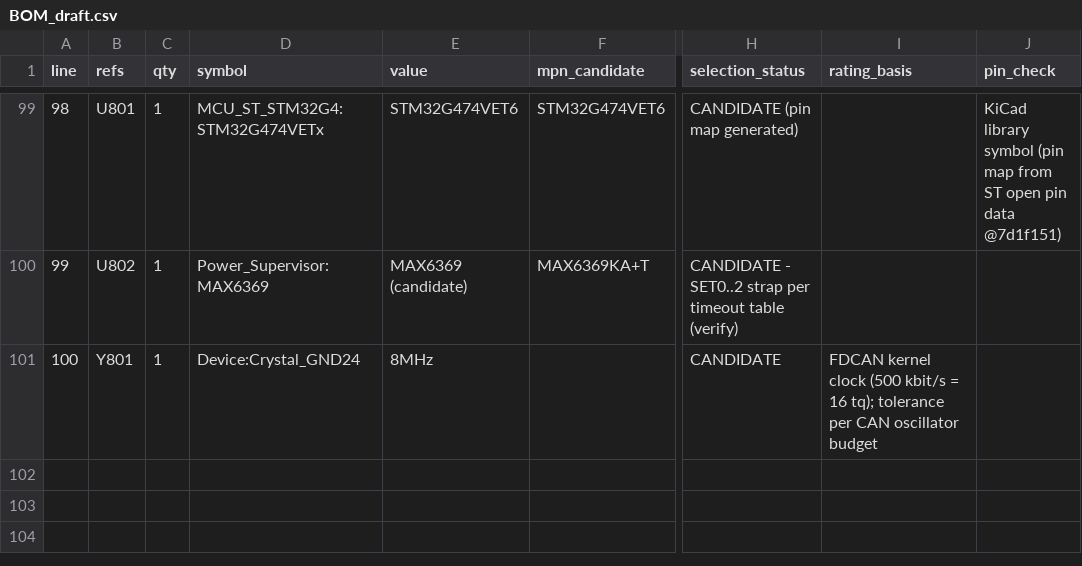
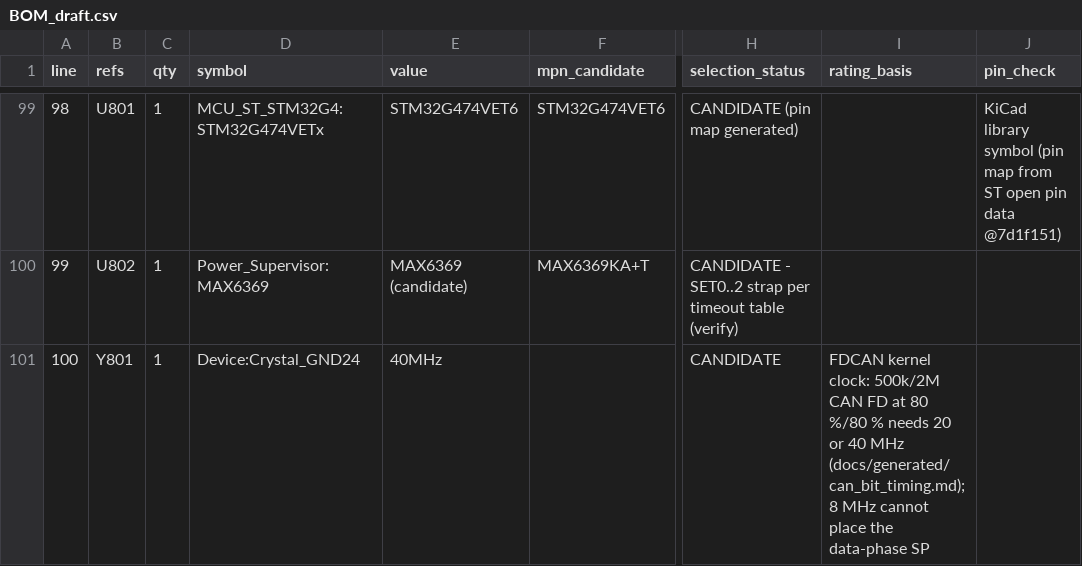
Before and after one commit to SWORT-Aerospace/sem-motor-controller, a CSV file: hardware/bom/BOM_draft.csv, drawn as a sheet; only a part is shown, gaps mark what is left out; the diff names each change by its address in the sheet, - before the commit and + after, or states it on an @@ line.

```diff
--- a/hardware/bom/BOM_draft.csv
+++ b/hardware/bom/BOM_draft.csv
-E101 (value): 8MHz
+E101 (value): 40MHz
-I101 (rating_basis): FDCAN kernel clock (500 kbit/s = 16 tq); tolerance per CAN oscillator budget
+I101 (rating_basis): FDCAN kernel clock: 500k/2M CAN FD at 80 %/80 % needs 20 or 40 MHz (docs/generated/can_bit_timing.md); 8 MHz cannot place the data-phase SP
```
Also changed, not shown: hardware/bom/BOM_priced.csv, 19 other files.
